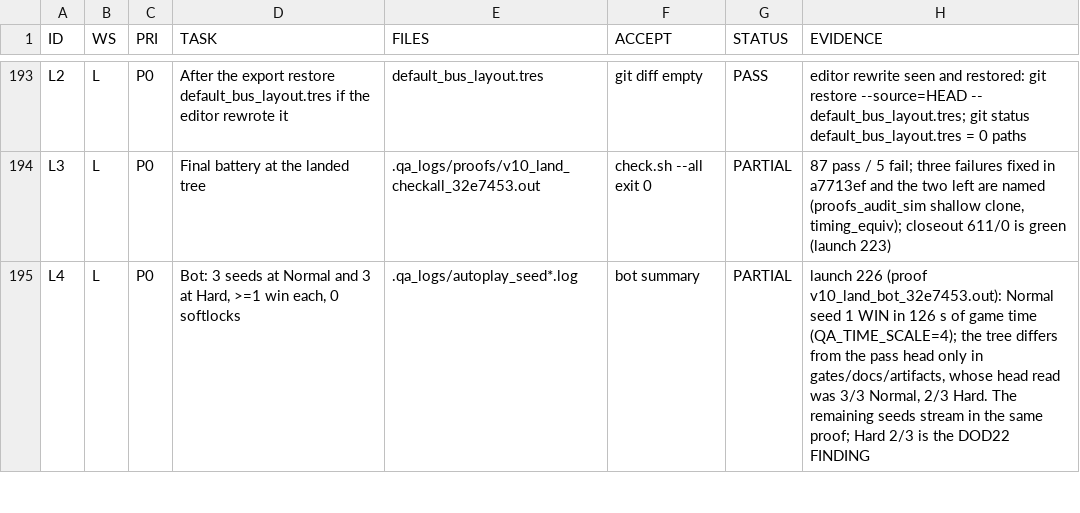
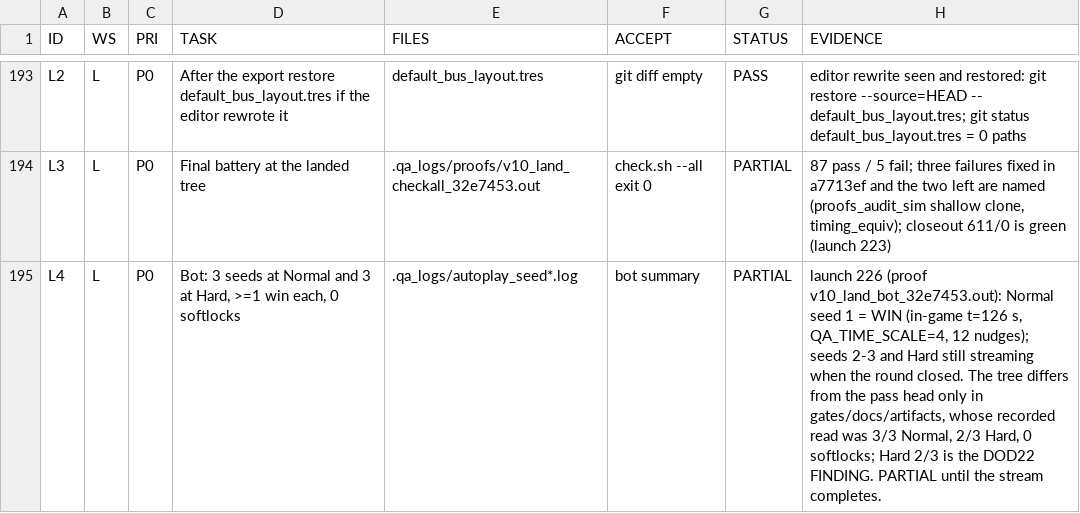
Before and after one commit to maxxxxx55555/igra, a TSV file: .qa_logs/WORKQUEUE.tsv, drawn as a sheet; only a part is shown, gaps mark what is left out; the diff covers the shown part only.

```diff
--- a/.qa_logs/WORKQUEUE.tsv
+++ b/.qa_logs/WORKQUEUE.tsv
@@ -194,2 +194,2 @@ L2	L	P0	After the export restore default_bus_layout.tres if the editor rewrote i
 L3	L	P0	Final battery at the landed tree	.qa_logs/proofs/v10_land_checkall_32e7453.out	check.sh --all exit 0	PARTIAL	87 pass / 5 fail; three failures fixed in a7713ef and the two left are named (proofs_audit_sim shallow clone, timing_equiv); closeout 611/0 is green (launch 223)
-L4	L	P0	Bot: 3 seeds at Normal and 3 at Hard, >=1 win each, 0 softlocks	.qa_logs/autoplay_seed*.log	bot summary	PARTIAL	launch 226 (proof v10_land_bot_32e7453.out): Normal seed 1 WIN in 126 s of game time (QA_TIME_SCALE=4); the tree differs from the pass head only in gates/docs/artifacts, whose head read was 3/3 Normal, 2/3 Hard. The remaining seeds stream in the same proof; Hard 2/3 is the DOD22 FINDING
+L4	L	P0	Bot: 3 seeds at Normal and 3 at Hard, >=1 win each, 0 softlocks	.qa_logs/autoplay_seed*.log	bot summary	PARTIAL	launch 226 (proof v10_land_bot_32e7453.out): Normal seed 1 = WIN (in-game t=126 s, QA_TIME_SCALE=4, 12 nudges); seeds 2-3 and Hard still streaming when the round closed. The tree differs from the pass head only in gates/docs/artifacts, whose recorded read was 3/3 Normal, 2/3 Hard, 0 softlocks; Hard 2/3 is the DOD22 FINDING. PARTIAL until the stream completes.
```
Also changed, not shown: 2 edited cells elsewhere in this file.
